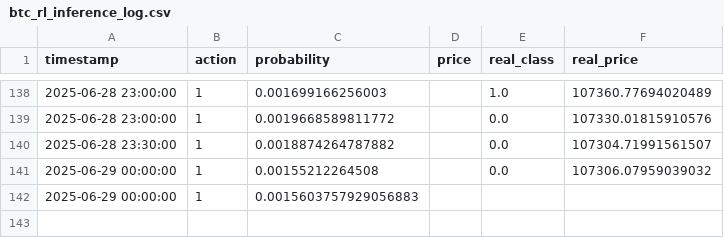
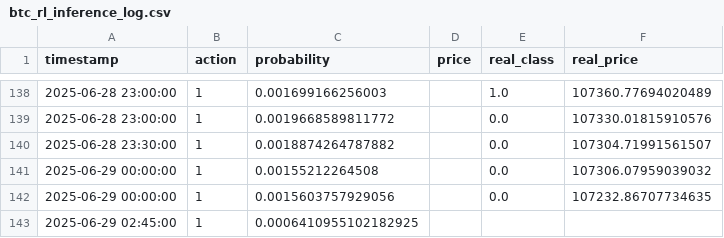
Before and after one commit to Saatarko/btc_research, a CSV file: btc_rl_inference_log.csv, drawn as a sheet; only a part is shown, gaps mark what is left out.

```diff
--- a/btc_rl_inference_log.csv
+++ b/btc_rl_inference_log.csv
@@ -141,2 +141,3 @@ timestamp,action,probability,price,real_class,real_price
 2025-06-29 00:00:00,1,0.00155212264508,,0.0,107306.07959039032
-2025-06-29 00:00:00,1,0.0015603757929056883,,,
+2025-06-29 00:00:00,1,0.0015603757929056,,0.0,107232.86707734635
+2025-06-29 02:45:00,1,0.0006410955102182925,,,
```
Also changed, not shown: btc_model_predictions.csv.
